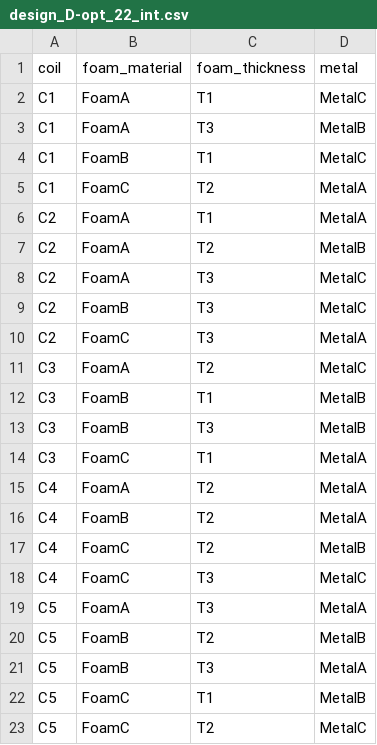
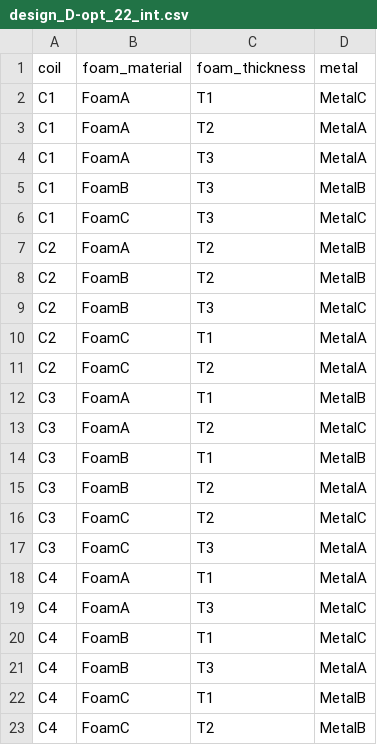
Before and after one commit to saharl-mentee/haptic_sensor_experiment_design, a CSV file: results/design_D-opt_22_int.csv, drawn as a sheet.

```diff
--- a/results/design_D-opt_22_int.csv
+++ b/results/design_D-opt_22_int.csv
@@ -2,22 +2,22 @@ coil,foam_material,foam_thickness,metal
 C1,FoamA,T1,MetalC
-C1,FoamA,T3,MetalB
-C1,FoamB,T1,MetalC
-C1,FoamC,T2,MetalA
-C2,FoamA,T1,MetalA
+C1,FoamA,T2,MetalA
+C1,FoamA,T3,MetalA
+C1,FoamB,T3,MetalB
+C1,FoamC,T3,MetalC
 C2,FoamA,T2,MetalB
-C2,FoamA,T3,MetalC
+C2,FoamB,T2,MetalB
 C2,FoamB,T3,MetalC
-C2,FoamC,T3,MetalA
+C2,FoamC,T1,MetalA
+C2,FoamC,T2,MetalA
+C3,FoamA,T1,MetalB
 C3,FoamA,T2,MetalC
 C3,FoamB,T1,MetalB
-C3,FoamB,T3,MetalB
-C3,FoamC,T1,MetalA
-C4,FoamA,T2,MetalA
-C4,FoamB,T2,MetalA
+C3,FoamB,T2,MetalA
+C3,FoamC,T2,MetalC
+C3,FoamC,T3,MetalA
+C4,FoamA,T1,MetalA
+C4,FoamA,T3,MetalC
+C4,FoamB,T1,MetalC
+C4,FoamB,T3,MetalA
+C4,FoamC,T1,MetalB
 C4,FoamC,T2,MetalB
-C4,FoamC,T3,MetalC
-C5,FoamA,T3,MetalA
-C5,FoamB,T2,MetalB
-C5,FoamB,T3,MetalA
-C5,FoamC,T1,MetalB
-C5,FoamC,T2,MetalC
```
Also changed, not shown: results/comparison.csv, results/design_D-opt_20.csv, 12 other files.
